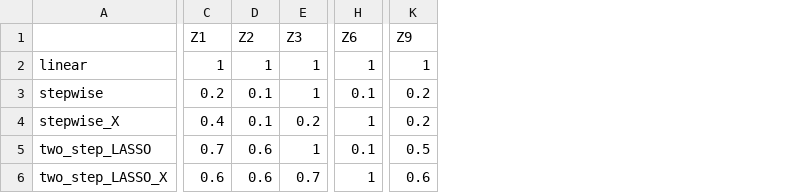
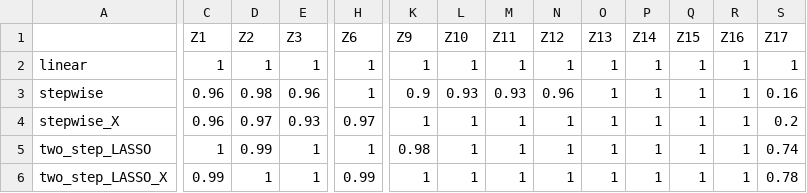
Before and after one commit to RaspberryEmma/OLD-Confounder-Handling-Sim-Study, a CSV file: data/s1-cov-selection.csv, drawn as a sheet; only a part is shown, gaps mark what is left out; the diff covers the shown part only; the diff names each change by its address in the sheet, - before the commit and + after, or states it on an @@ line.

```diff
--- a/data/s1-cov-selection.csv
+++ b/data/s1-cov-selection.csv
+column L (Z10), rows 2-6: 1 | 0.93 | 1 | 1 | 1
+column M (Z11), rows 2-6: 1 | 0.93 | 1 | 1 | 1
+column N (Z12), rows 2-6: 1 | 0.96 | 1 | 1 | 1
+column O (Z13), rows 2-6: all 1
+column P (Z14), rows 2-6: all 1
+column Q (Z15), rows 2-6: all 1
+column R (Z16), rows 2-6: all 1
+column S (Z17), rows 2-6: 1 | 0.16 | 0.2 | 0.74 | 0.78
-C3 (Z1): 0.2
+C3 (Z1): 0.96
-D3 (Z2): 0.1
+D3 (Z2): 0.98
-E3 (Z3): 1
+E3 (Z3): 0.96
-H3 (Z6): 0.1
+H3 (Z6): 1
-K3 (Z9): 0.2
+K3 (Z9): 0.9
-C4 (Z1): 0.4
+C4 (Z1): 0.96
-D4 (Z2): 0.1
+D4 (Z2): 0.97
-E4 (Z3): 0.2
+E4 (Z3): 0.93
-H4 (Z6): 1
+H4 (Z6): 0.97
-K4 (Z9): 0.2
+K4 (Z9): 1
-C5 (Z1): 0.7
+C5 (Z1): 1
-D5 (Z2): 0.6
+D5 (Z2): 0.99
-H5 (Z6): 0.1
+H5 (Z6): 1
-K5 (Z9): 0.5
+K5 (Z9): 0.98
-C6 (Z1): 0.6
+C6 (Z1): 0.99
-D6 (Z2): 0.6
+D6 (Z2): 1
-E6 (Z3): 0.7
+E6 (Z3): 1
-H6 (Z6): 1
+H6 (Z6): 0.99
-K6 (Z9): 0.6
+K6 (Z9): 1
```
Also changed, not shown: 8 edited cells elsewhere in this file, data/s1-coef-data.csv, data/s1-cov-selection-grouped.csv, 10 other files.
